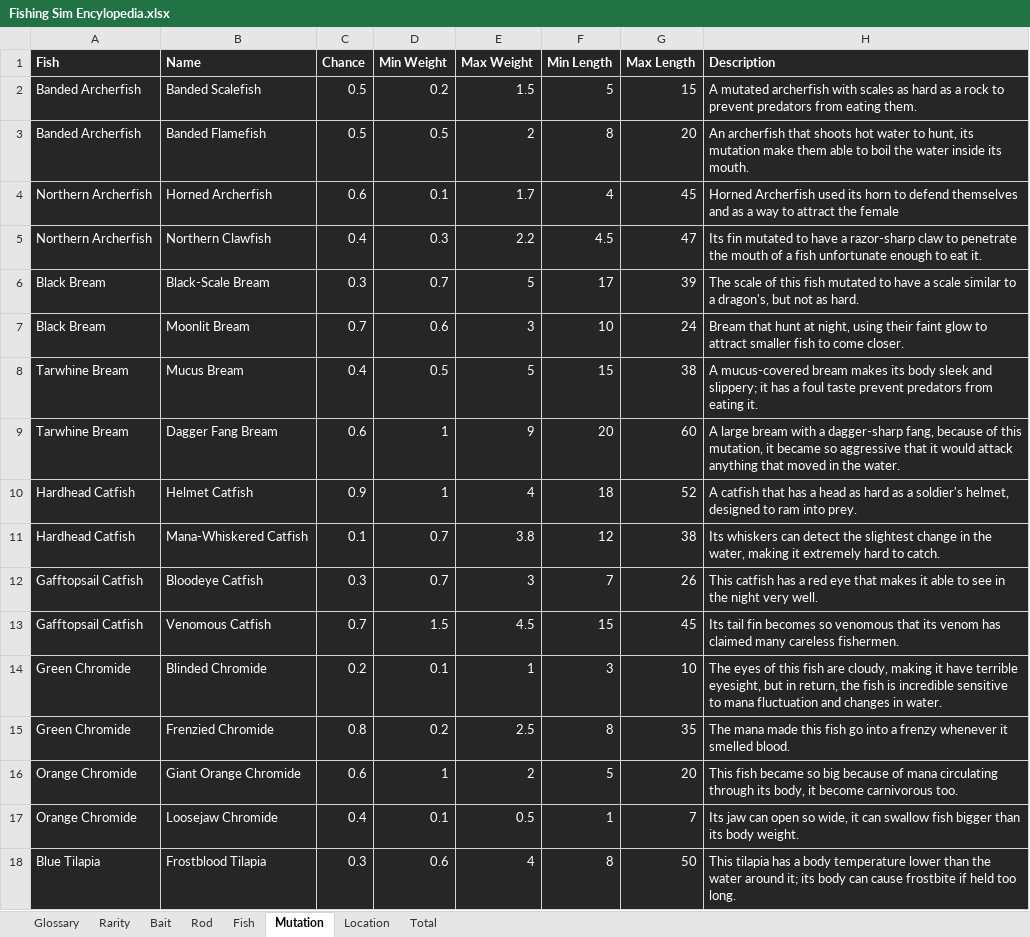
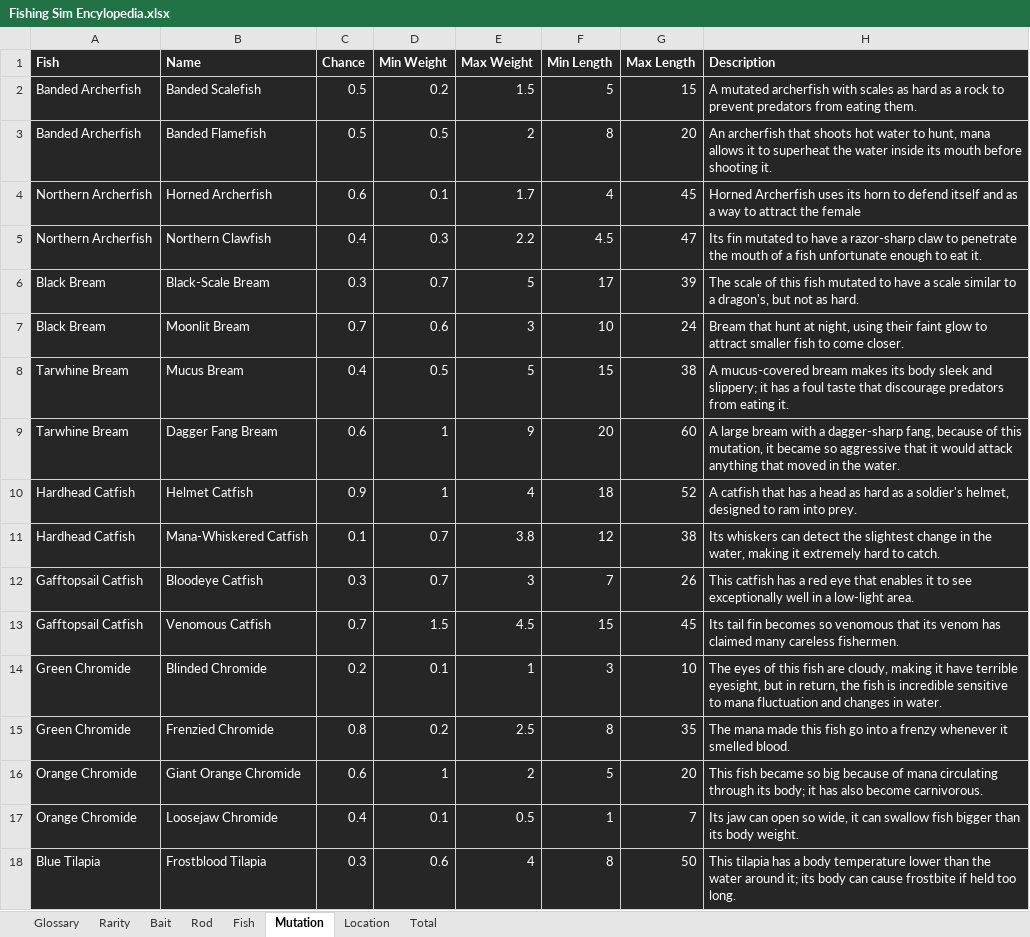
Before and after one commit to Rico-Jetvendra/fishing-sim, an Excel workbook: Fishing Sim Encylopedia.xlsx, sheet Mutation, drawn as a sheet; only a part is shown; values as stored, in another font and other column widths than the file's, no borders; the diff covers the shown part only; the diff names each change by its address in the sheet, - before the commit and + after, or states it on an @@ line.

Commit message:
40 mutation

```diff
--- a/Fishing Sim Encylopedia.xlsx (sheet Mutation)
+++ b/Fishing Sim Encylopedia.xlsx (sheet Mutation)
-H3 (Description): …to hunt, its mutation make them able to boil the water inside its mouth.
+H3 (Description): …to hunt, mana allows it to superheat the water inside its mouth before shooting it.
-H4 (Description): Horned Archerfish used its horn to defend themselves and as…
+H4 (Description): Horned Archerfish uses its horn to defend itself and as…
-H8 (Description): …foul taste prevent predators from…
+H8 (Description): …foul taste that discourage predators from…
-H12 (Description): …eye that makes it able to see in the night very well.
+H12 (Description): …eye that enables it to see exceptionally well in a low-light area.
-H16 (Description): …through its body, it become carnivorous too.
+H16 (Description): …through its body; it has also become carnivorous.
```
Also changed, not shown: 50 added rows and 5 edited cells elsewhere in this sheet, sheet Location, sheet Total, sheet Fish.
